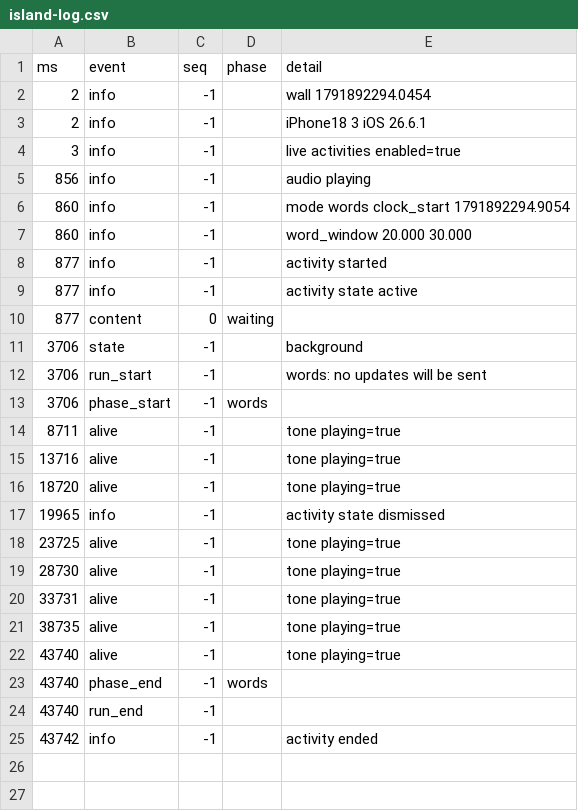
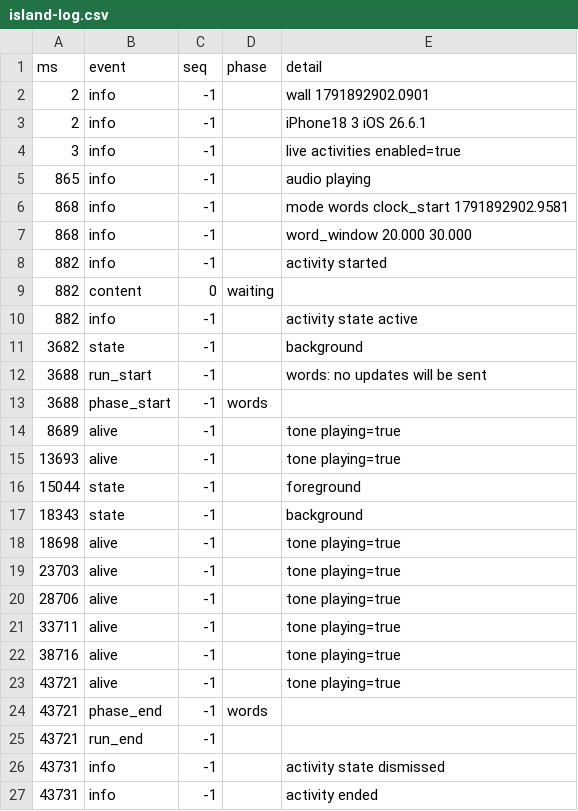
Before and after one commit to Ozzimandius84/IOS-TTS-TV, a CSV file: island-test/results/island-log.csv, drawn as a sheet.

Commit message:
Island test: measured on the phone with the screen recorded (13 Oct 13:02)

```diff
--- a/island-test/results/island-log.csv
+++ b/island-test/results/island-log.csv
@@ -1,25 +1,27 @@
 ms,event,seq,phase,detail
-2,info,-1,,wall 1791892294.0454
+2,info,-1,,wall 1791892902.0901
 2,info,-1,,iPhone18 3 iOS 26.6.1
 3,info,-1,,live activities enabled=true
-856,info,-1,,audio playing
-860,info,-1,,mode words clock_start 1791892294.9054
-860,info,-1,,word_window 20.000 30.000
-877,info,-1,,activity started
-877,info,-1,,activity state active
-877,content,0,waiting,
-3706,state,-1,,background
-3706,run_start,-1,,words: no updates will be sent
-3706,phase_start,-1,words,
-8711,alive,-1,,tone playing=true
-13716,alive,-1,,tone playing=true
-18720,alive,-1,,tone playing=true
-19965,info,-1,,activity state dismissed
-23725,alive,-1,,tone playing=true
-28730,alive,-1,,tone playing=true
-33731,alive,-1,,tone playing=true
-38735,alive,-1,,tone playing=true
-43740,alive,-1,,tone playing=true
-43740,phase_end,-1,words,
-43740,run_end,-1,,
-43742,info,-1,,activity ended
+865,info,-1,,audio playing
+868,info,-1,,mode words clock_start 1791892902.9581
+868,info,-1,,word_window 20.000 30.000
+882,info,-1,,activity started
+882,content,0,waiting,
+882,info,-1,,activity state active
+3682,state,-1,,background
+3688,run_start,-1,,words: no updates will be sent
+3688,phase_start,-1,words,
+8689,alive,-1,,tone playing=true
+13693,alive,-1,,tone playing=true
+15044,state,-1,,foreground
+18343,state,-1,,background
+18698,alive,-1,,tone playing=true
+23703,alive,-1,,tone playing=true
+28706,alive,-1,,tone playing=true
+33711,alive,-1,,tone playing=true
+38716,alive,-1,,tone playing=true
+43721,alive,-1,,tone playing=true
+43721,phase_end,-1,words,
+43721,run_end,-1,,
+43731,info,-1,,activity state dismissed
+43731,info,-1,,activity ended
```
Also changed, not shown: 5 other files.
